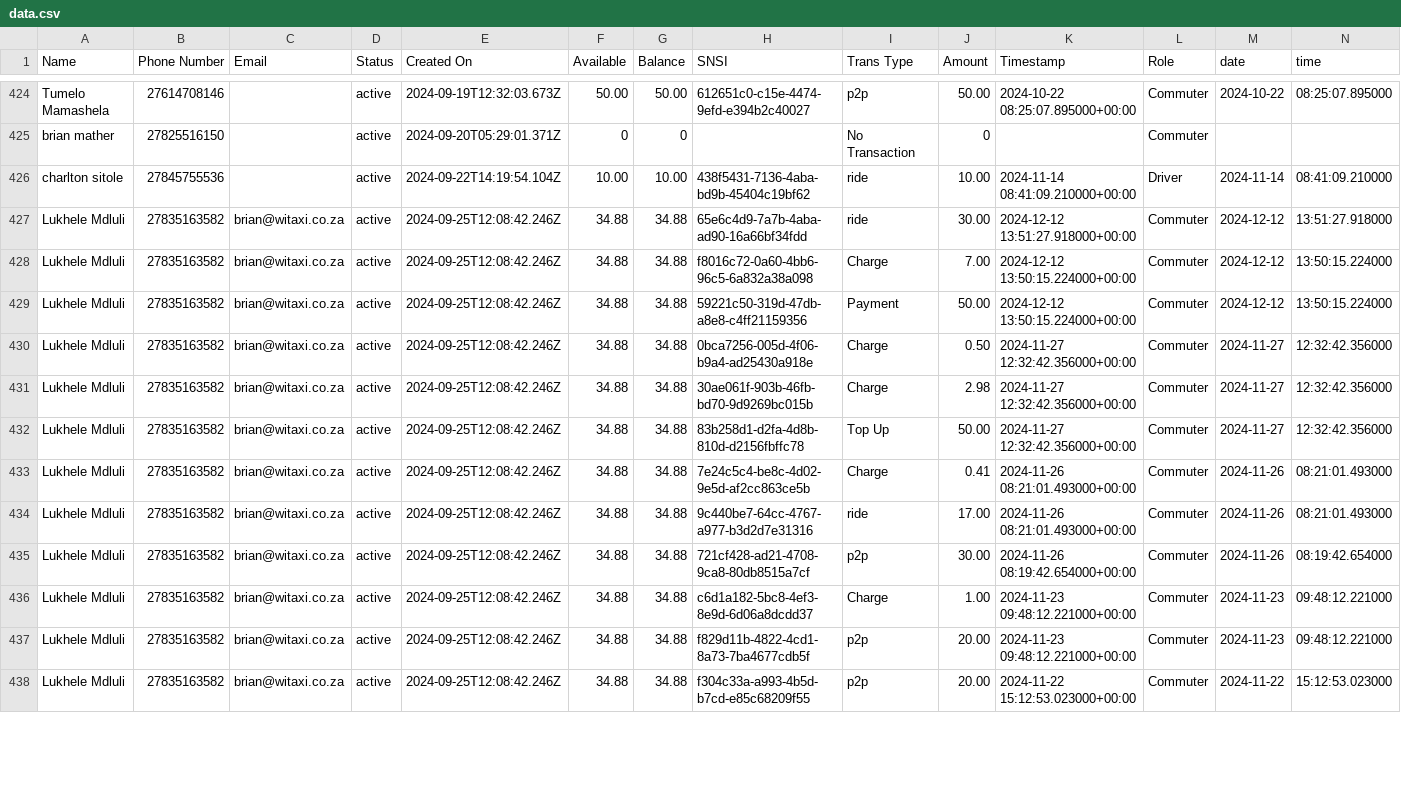
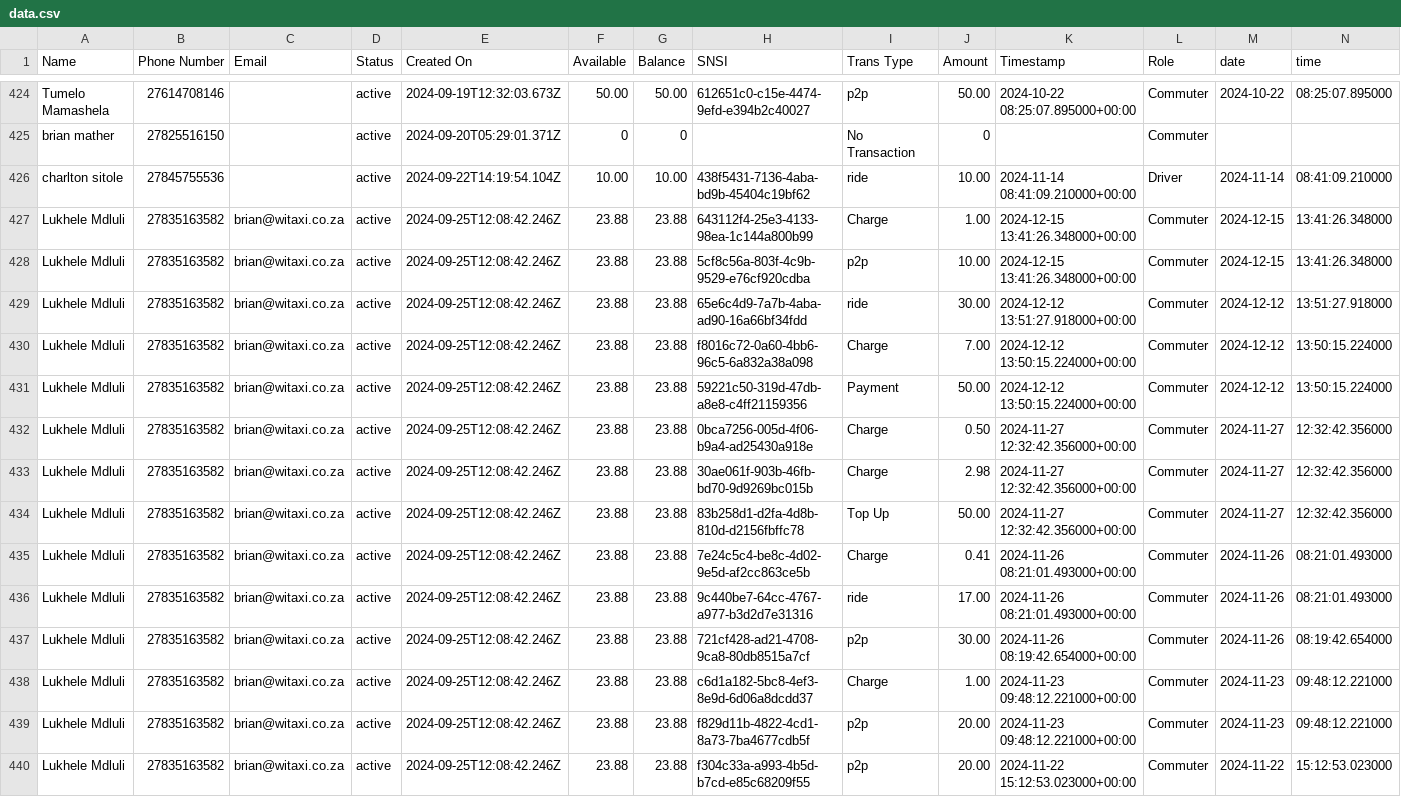
Before and after one commit to Kamal-Moha/WiTaxi-Pay-Analytics-Bhadala, a CSV file: Data/data.csv, drawn as a sheet; only a part is shown, gaps mark what is left out; the diff covers the shown part only.

```diff
--- a/Data/data.csv
+++ b/Data/data.csv
@@ -426,13 +426,15 @@ brian mather,27825516150,,active,2024-09-20T05:29:01.371Z,0,0,,No Transaction,0,
 charlton sitole,27845755536,,active,2024-09-22T14:19:54.104Z,10.00,10.00,438f5431-7136-4aba-bd9b-45404c19bf62,ride,10.00,2024-11-14 08:41:09.210000+00:00,Driver,2024-11-14,08:41:09.210000
-Lukhele Mdluli,27835163582,brian@witaxi.co.za,active,2024-09-25T12:08:42.246Z,34.88,34.88,65e6c4d9-7a7b-4aba-ad90-16a66bf34fdd,ride,30.00,2024-12-12 13:51:27.918000+00:00,Commuter,2024-12-12,13:51:27.918000
-Lukhele Mdluli,27835163582,brian@witaxi.co.za,active,2024-09-25T12:08:42.246Z,34.88,34.88,f8016c72-0a60-4bb6-96c5-6a832a38a098,Charge,7.00,2024-12-12 13:50:15.224000+00:00,Commuter,2024-12-12,13:50:15.224000
-Lukhele Mdluli,27835163582,brian@witaxi.co.za,active,2024-09-25T12:08:42.246Z,34.88,34.88,59221c50-319d-47db-a8e8-c4ff21159356,Payment,50.00,2024-12-12 13:50:15.224000+00:00,Commuter,2024-12-12,13:50:15.224000
-Lukhele Mdluli,27835163582,brian@witaxi.co.za,active,2024-09-25T12:08:42.246Z,34.88,34.88,0bca7256-005d-4f06-b9a4-ad25430a918e,Charge,0.50,2024-11-27 12:32:42.356000+00:00,Commuter,2024-11-27,12:32:42.356000
-Lukhele Mdluli,27835163582,brian@witaxi.co.za,active,2024-09-25T12:08:42.246Z,34.88,34.88,30ae061f-903b-46fb-bd70-9d9269bc015b,Charge,2.98,2024-11-27 12:32:42.356000+00:00,Commuter,2024-11-27,12:32:42.356000
-Lukhele Mdluli,27835163582,brian@witaxi.co.za,active,2024-09-25T12:08:42.246Z,34.88,34.88,83b258d1-d2fa-4d8b-810d-d2156fbffc78,Top Up,50.00,2024-11-27 12:32:42.356000+00:00,Commuter,2024-11-27,12:32:42.356000
-Lukhele Mdluli,27835163582,brian@witaxi.co.za,active,2024-09-25T12:08:42.246Z,34.88,34.88,7e24c5c4-be8c-4d02-9e5d-af2cc863ce5b,Charge,0.41,2024-11-26 08:21:01.493000+00:00,Commuter,2024-11-26,08:21:01.493000
-Lukhele Mdluli,27835163582,brian@witaxi.co.za,active,2024-09-25T12:08:42.246Z,34.88,34.88,9c440be7-64cc-4767-a977-b3d2d7e31316,ride,17.00,2024-11-26 08:21:01.493000+00:00,Commuter,2024-11-26,08:21:01.493000
-Lukhele Mdluli,27835163582,brian@witaxi.co.za,active,2024-09-25T12:08:42.246Z,34.88,34.88,721cf428-ad21-4708-9ca8-80db8515a7cf,p2p,30.00,2024-11-26 08:19:42.654000+00:00,Commuter,2024-11-26,08:19:42.654000
-Lukhele Mdluli,27835163582,brian@witaxi.co.za,active,2024-09-25T12:08:42.246Z,34.88,34.88,c6d1a182-5bc8-4ef3-8e9d-6d06a8dcdd37,Charge,1.00,2024-11-23 09:48:12.221000+00:00,Commuter,2024-11-23,09:48:12.221000
-Lukhele Mdluli,27835163582,brian@witaxi.co.za,active,2024-09-25T12:08:42.246Z,34.88,34.88,f829d11b-4822-4cd1-8a73-7ba4677cdb5f,p2p,20.00,2024-11-23 09:48:12.221000+00:00,Commuter,2024-11-23,09:48:12.221000
-Lukhele Mdluli,27835163582,brian@witaxi.co.za,active,2024-09-25T12:08:42.246Z,34.88,34.88,f304c33a-a993-4b5d-b7cd-e85c68209f55,p2p,20.00,2024-11-22 15:12:53.023000+00:00,Commuter,2024-11-22,15:12:53.023000
+Lukhele Mdluli,27835163582,brian@witaxi.co.za,active,2024-09-25T12:08:42.246Z,23.88,23.88,643112f4-25e3-4133-98ea-1c144a800b99,Charge,1.00,2024-12-15 13:41:26.348000+00:00,Commuter,2024-12-15,13:41:26.348000
+Lukhele Mdluli,27835163582,brian@witaxi.co.za,active,2024-09-25T12:08:42.246Z,23.88,23.88,5cf8c56a-803f-4c9b-9529-e76cf920cdba,p2p,10.00,2024-12-15 13:41:26.348000+00:00,Commuter,2024-12-15,13:41:26.348000
+Lukhele Mdluli,27835163582,brian@witaxi.co.za,active,2024-09-25T12:08:42.246Z,23.88,23.88,65e6c4d9-7a7b-4aba-ad90-16a66bf34fdd,ride,30.00,2024-12-12 13:51:27.918000+00:00,Commuter,2024-12-12,13:51:27.918000
+Lukhele Mdluli,27835163582,brian@witaxi.co.za,active,2024-09-25T12:08:42.246Z,23.88,23.88,f8016c72-0a60-4bb6-96c5-6a832a38a098,Charge,7.00,2024-12-12 13:50:15.224000+00:00,Commuter,2024-12-12,13:50:15.224000
+Lukhele Mdluli,27835163582,brian@witaxi.co.za,active,2024-09-25T12:08:42.246Z,23.88,23.88,59221c50-319d-47db-a8e8-c4ff21159356,Payment,50.00,2024-12-12 13:50:15.224000+00:00,Commuter,2024-12-12,13:50:15.224000
+Lukhele Mdluli,27835163582,brian@witaxi.co.za,active,2024-09-25T12:08:42.246Z,23.88,23.88,0bca7256-005d-4f06-b9a4-ad25430a918e,Charge,0.50,2024-11-27 12:32:42.356000+00:00,Commuter,2024-11-27,12:32:42.356000
+Lukhele Mdluli,27835163582,brian@witaxi.co.za,active,2024-09-25T12:08:42.246Z,23.88,23.88,30ae061f-903b-46fb-bd70-9d9269bc015b,Charge,2.98,2024-11-27 12:32:42.356000+00:00,Commuter,2024-11-27,12:32:42.356000
+Lukhele Mdluli,27835163582,brian@witaxi.co.za,active,2024-09-25T12:08:42.246Z,23.88,23.88,83b258d1-d2fa-4d8b-810d-d2156fbffc78,Top Up,50.00,2024-11-27 12:32:42.356000+00:00,Commuter,2024-11-27,12:32:42.356000
+Lukhele Mdluli,27835163582,brian@witaxi.co.za,active,2024-09-25T12:08:42.246Z,23.88,23.88,7e24c5c4-be8c-4d02-9e5d-af2cc863ce5b,Charge,0.41,2024-11-26 08:21:01.493000+00:00,Commuter,2024-11-26,08:21:01.493000
+Lukhele Mdluli,27835163582,brian@witaxi.co.za,active,2024-09-25T12:08:42.246Z,23.88,23.88,9c440be7-64cc-4767-a977-b3d2d7e31316,ride,17.00,2024-11-26 08:21:01.493000+00:00,Commuter,2024-11-26,08:21:01.493000
+Lukhele Mdluli,27835163582,brian@witaxi.co.za,active,2024-09-25T12:08:42.246Z,23.88,23.88,721cf428-ad21-4708-9ca8-80db8515a7cf,p2p,30.00,2024-11-26 08:19:42.654000+00:00,Commuter,2024-11-26,08:19:42.654000
+Lukhele Mdluli,27835163582,brian@witaxi.co.za,active,2024-09-25T12:08:42.246Z,23.88,23.88,c6d1a182-5bc8-4ef3-8e9d-6d06a8dcdd37,Charge,1.00,2024-11-23 09:48:12.221000+00:00,Commuter,2024-11-23,09:48:12.221000
+Lukhele Mdluli,27835163582,brian@witaxi.co.za,active,2024-09-25T12:08:42.246Z,23.88,23.88,f829d11b-4822-4cd1-8a73-7ba4677cdb5f,p2p,20.00,2024-11-23 09:48:12.221000+00:00,Commuter,2024-11-23,09:48:12.221000
+Lukhele Mdluli,27835163582,brian@witaxi.co.za,active,2024-09-25T12:08:42.246Z,23.88,23.88,f304c33a-a993-4b5d-b7cd-e85c68209f55,p2p,20.00,2024-11-22 15:12:53.023000+00:00,Commuter,2024-11-22,15:12:53.023000
```
Also changed, not shown: 1 added row and 102 edited cells elsewhere in this file, Data/accts_data.csv.
